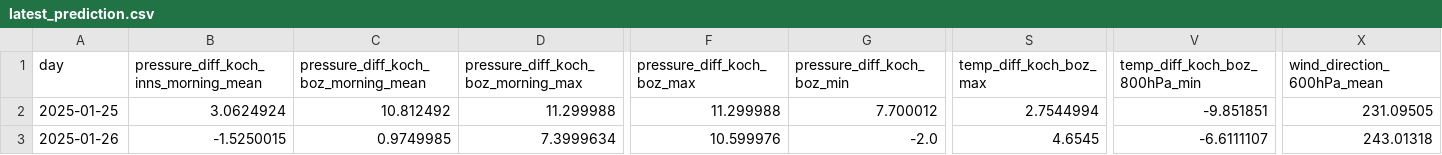
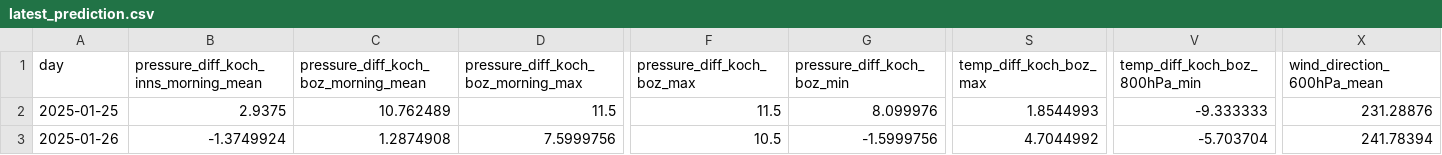
Before and after one commit to christian-fey/Koechelt_der_Kochel, a CSV file: latest_prediction.csv, drawn as a sheet; only a part is shown, gaps mark what is left out; the diff covers the shown part only; the diff names each change by its address in the sheet, - before the commit and + after, or states it on an @@ line.

```diff
--- a/latest_prediction.csv
+++ b/latest_prediction.csv
-B2: 3.0624924
+B2: 2.9375
-C2: 10.812492
+C2: 10.762489
-D2: 11.299988
+D2: 11.5
-F2 (pressure_diff_koch_boz_max): 11.299988
+F2 (pressure_diff_koch_boz_max): 11.5
-G2 (pressure_diff_koch_boz_min): 7.700012
+G2 (pressure_diff_koch_boz_min): 8.099976
-S2 (temp_diff_koch_boz_max): 2.7544994
+S2 (temp_diff_koch_boz_max): 1.8544993
-V2 (temp_diff_koch_boz_800hPa_min): -9.851851
+V2 (temp_diff_koch_boz_800hPa_min): -9.333333
-X2 (wind_direction_600hPa_mean): 231.09505
+X2 (wind_direction_600hPa_mean): 231.28876
-B3: -1.5250015
+B3: -1.3749924
-C3: 0.9749985
+C3: 1.2874908
-D3: 7.3999634
+D3: 7.5999756
-F3 (pressure_diff_koch_boz_max): 10.599976
+F3 (pressure_diff_koch_boz_max): 10.5
-G3 (pressure_diff_koch_boz_min): -2.0
+G3 (pressure_diff_koch_boz_min): -1.5999756
-S3 (temp_diff_koch_boz_max): 4.6545
+S3 (temp_diff_koch_boz_max): 4.7044992
-V3 (temp_diff_koch_boz_800hPa_min): -6.6111107
+V3 (temp_diff_koch_boz_800hPa_min): -5.703704
-X3 (wind_direction_600hPa_mean): 243.01318
+X3 (wind_direction_600hPa_mean): 241.78394
```
Also changed, not shown: 27 edited cells elsewhere in this file, 1 other file.
